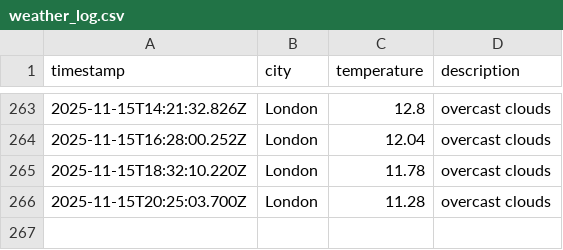
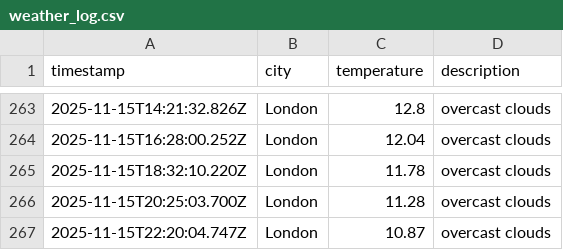
Before and after one commit to moniafavaro/dataops-javascript, a CSV file: data/weather_log.csv, drawn as a sheet; only a part is shown, gaps mark what is left out.

```diff
--- a/data/weather_log.csv
+++ b/data/weather_log.csv
@@ -266 +266,2 @@ timestamp,city,temperature,description
 2025-11-15T20:25:03.700Z,London,11.28,overcast clouds
+2025-11-15T22:20:04.747Z,London,10.87,overcast clouds
```
Also changed, not shown: 1 other file.
